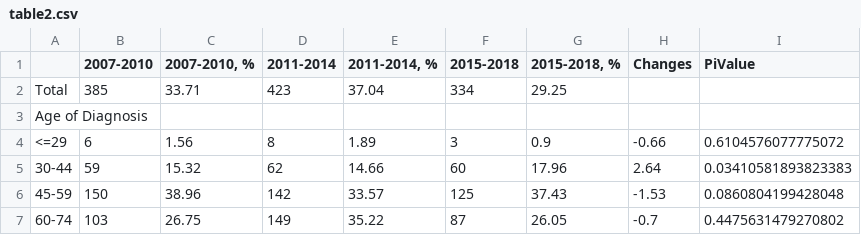
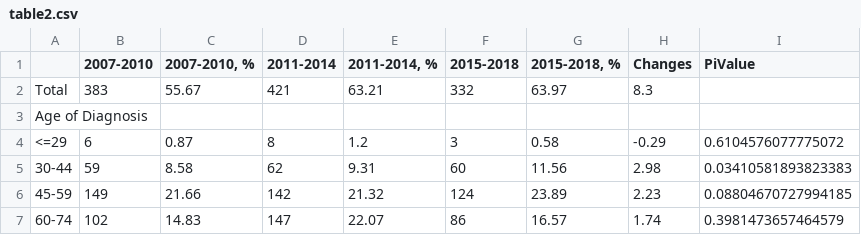
Before and after one commit to hateart/aleksandra_stats, a CSV file: table2.csv, drawn as a sheet; only a part is shown; the diff covers the shown part only.

```diff
--- a/table2.csv
+++ b/table2.csv
@@ -1,7 +1,7 @@
 ,2007-2010,"2007-2010, %",2011-2014,"2011-2014, %",2015-2018,"2015-2018, %",Changes,PiValue
-Total,385,33.71,423,37.04,334,29.25,,
+Total,383,55.67,421,63.21,332,63.97,8.3,
 Age of Diagnosis,,,,,,,,
-    <=29,6,1.56,8,1.89,3,0.9,-0.66,0.6104576077775072
-    30-44,59,15.32,62,14.66,60,17.96,2.64,0.03410581893823383
-    45-59,150,38.96,142,33.57,125,37.43,-1.53,0.0860804199428048
-    60-74,103,26.75,149,35.22,87,26.05,-0.7,0.4475631479270802
+    <=29,6,0.87,8,1.2,3,0.58,-0.29,0.6104576077775072
+    30-44,59,8.58,62,9.31,60,11.56,2.98,0.03410581893823383
+    45-59,149,21.66,142,21.32,124,23.89,2.23,0.08804670727994185
+    60-74,102,14.83,147,22.07,86,16.57,1.74,0.3981473657464579
```
Also changed, not shown: 1 removed row and 105 edited cells elsewhere in this file, prepared_data.csv, table1.csv, 4 other files.
